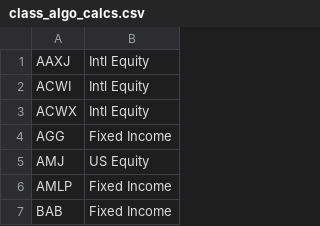
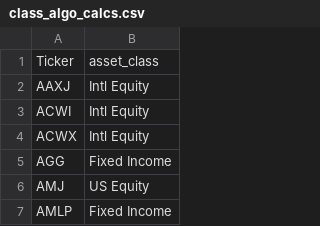
Before and after one commit to benjaminmgross/asset_class, a CSV file: data/class_algo_calcs.csv, drawn as a sheet; only a part is shown; the shorter side is filled out with more unchanged rows; the diff names each change by its address in the sheet, - before the commit and + after, or states it on an @@ line.

Commit message:
added aggregation function for entire list of tickers

```diff
--- a/data/class_algo_calcs.csv
+++ b/data/class_algo_calcs.csv
+row 1: Ticker | asset_class
```
Also changed, not shown: 1 other file.
